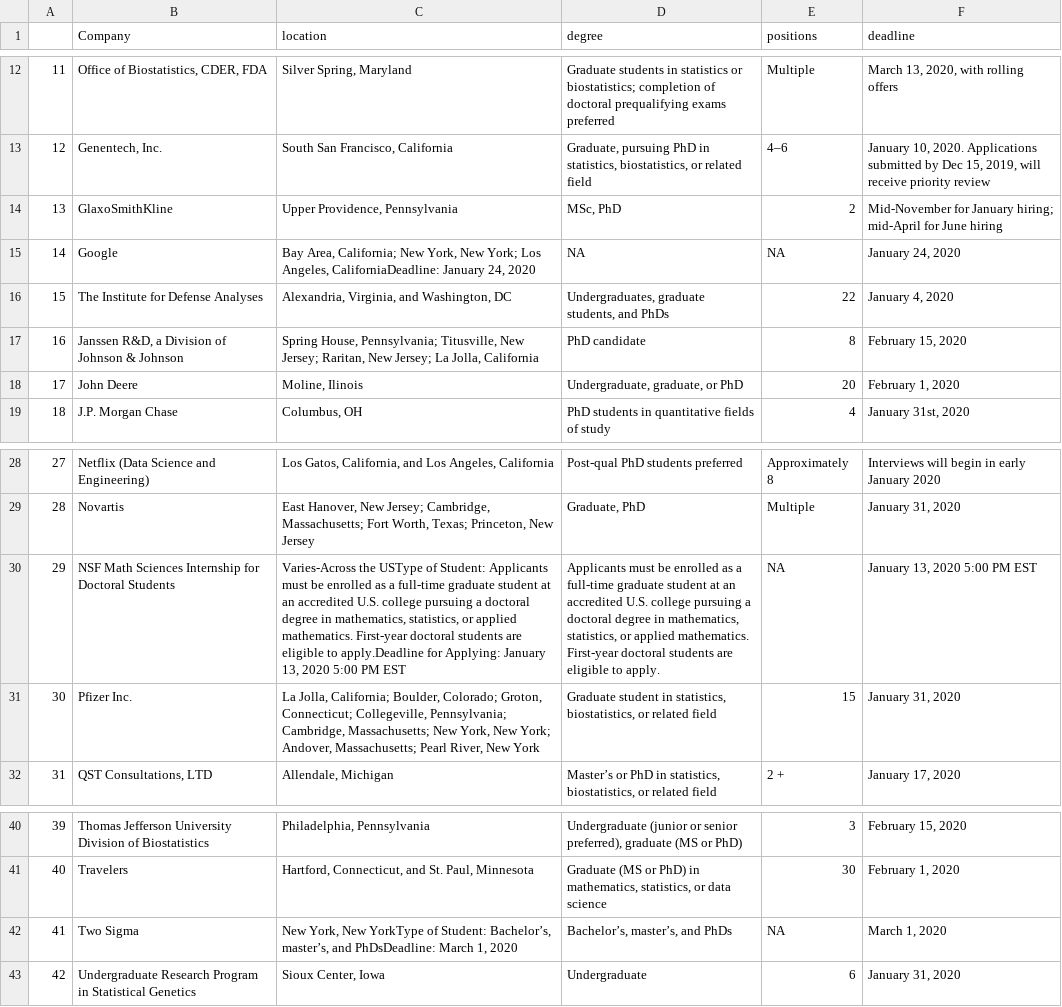
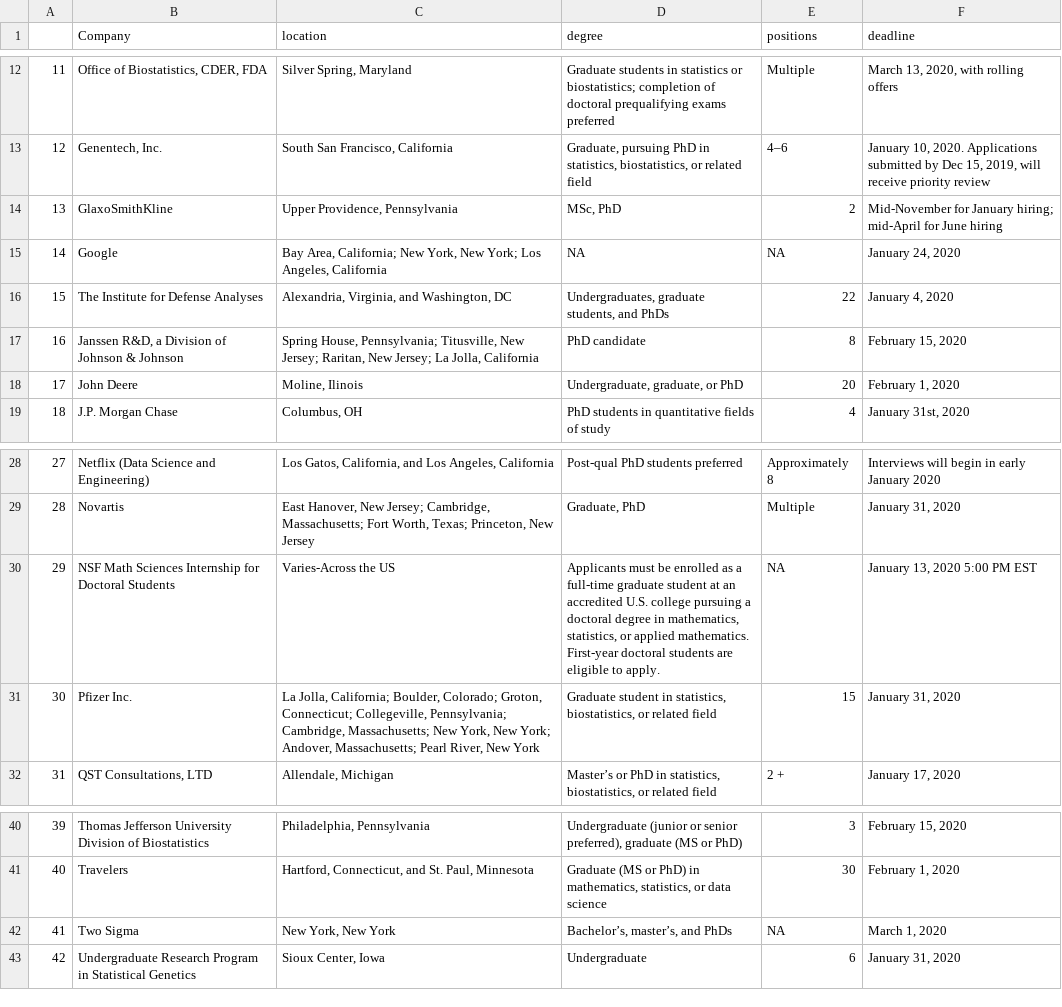
Before and after one commit to TheDavidChen/ASAInternships, a CSV file: ASA_Postings.csv, drawn as a sheet; only a part is shown, gaps mark what is left out; the diff names each change by its address in the sheet, - before the commit and + after, or states it on an @@ line.

Commit message:
Fixed location variable of the "outlier" companies.

```diff
--- a/ASA_Postings.csv
+++ b/ASA_Postings.csv
-C15 (location): …Los Angeles, CaliforniaDeadline: January 24, 2020
+C15 (location): …Los Angeles, California
-C30 (location): Varies-Across the USType of Student: Applicants must be enrolled as a full-time graduate student at an accredited U.S. college pursuing a doctoral degree in mathematics, statistics, or applied mathematics. First-year doctoral students are eligible to apply.Deadline for Applying: January 13, 2020 5:00 PM EST
+C30 (location): Varies-Across the US
-C42 (location): …York, New YorkType of Student: Bachelor’s, master’s, and PhDsDeadline: March 1, 2020
+C42 (location): …York, New York
```
Also changed, not shown: 1 other file.
